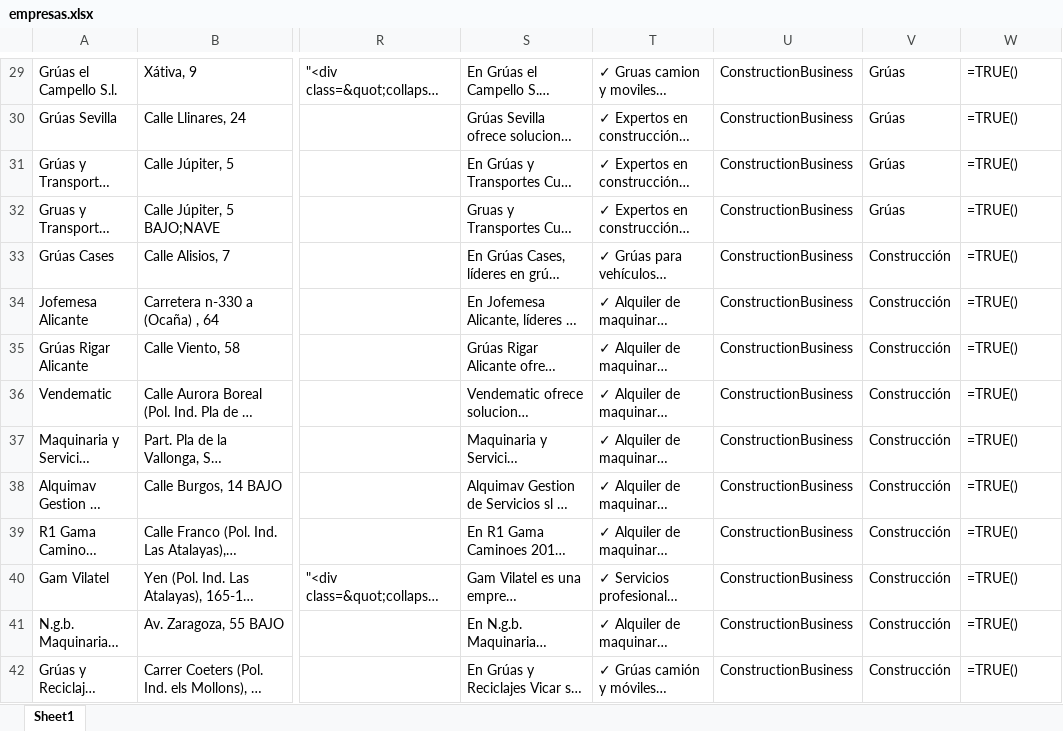
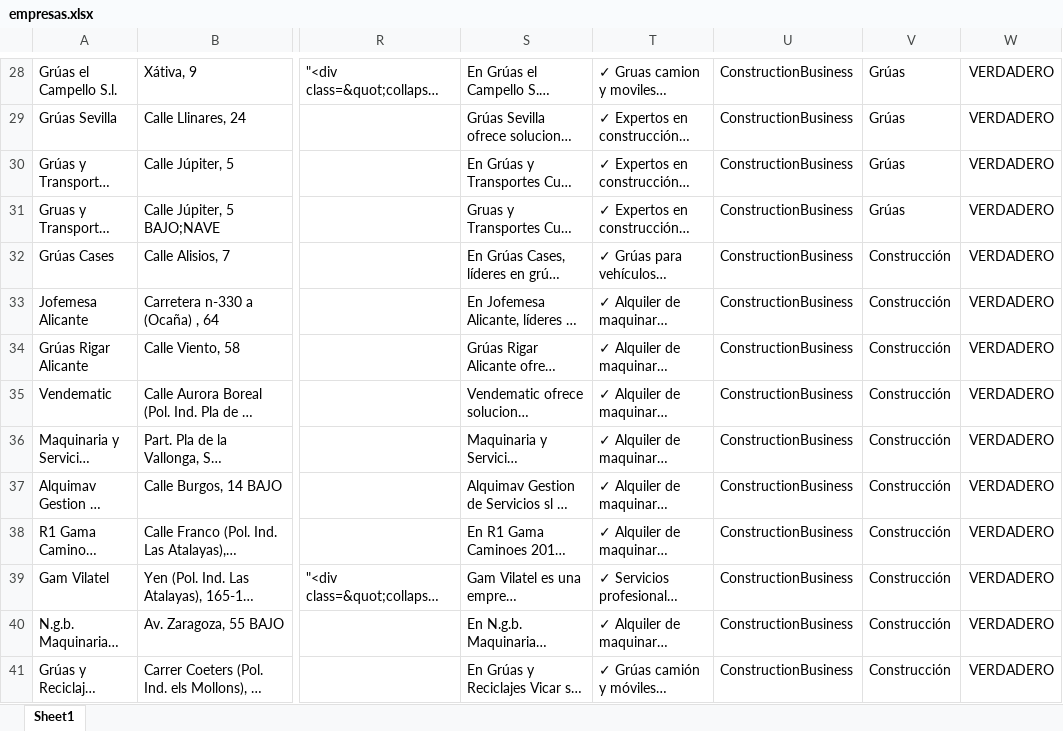
Before and after one commit to hectorarnaus/directorio, an Excel workbook: xslx/empresas.xlsx, sheet Sheet1, drawn as a sheet; only a part is shown, gaps mark what is left out; long unchanged cells end in …; values as stored, in another font and other column widths than the file's, no borders; formulas without a stored value are shown as written; addresses are those after the commit; the diff covers the shown part only; the diff names each change by its address in the sheet, - before the commit and + after, or states it on an @@ line.

```diff
--- a/xslx/empresas.xlsx (sheet Sheet1)
+++ b/xslx/empresas.xlsx (sheet Sheet1)
-W28:W41: =TRUE()
+W28:W41: VERDADERO
```
Also changed, not shown: 1 added row, 2 removed rows and 1932 edited cells elsewhere in this sheet, 3 other files.
